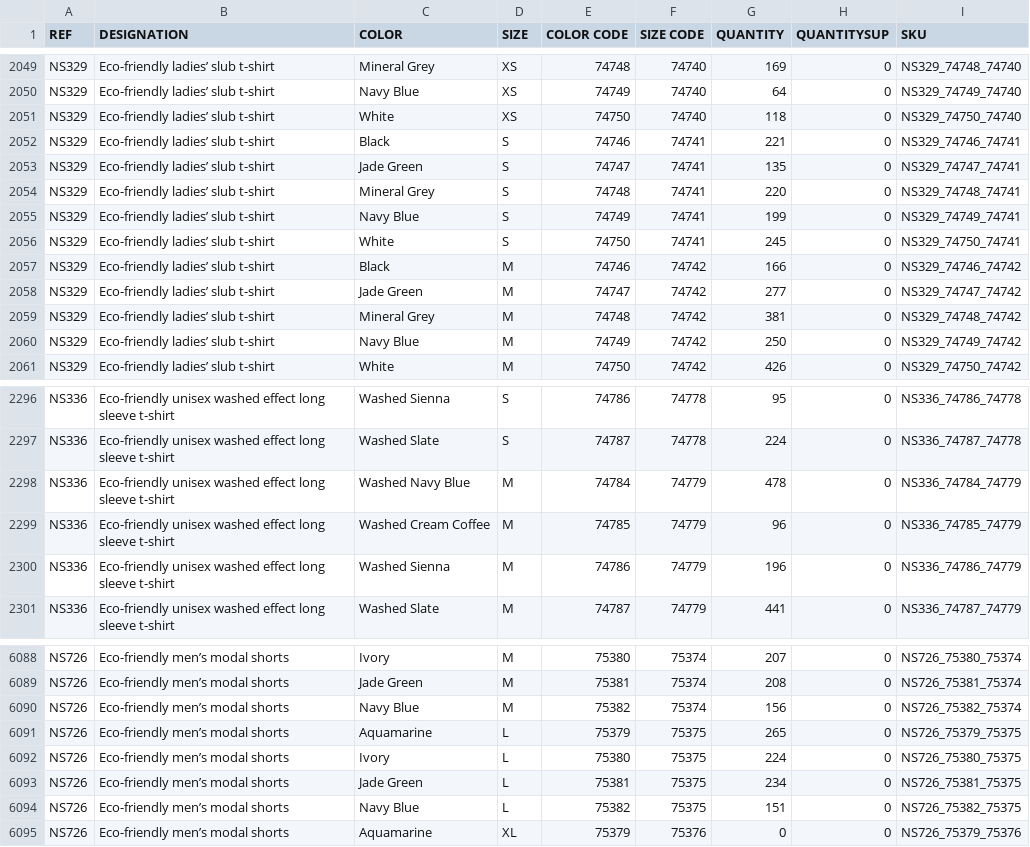
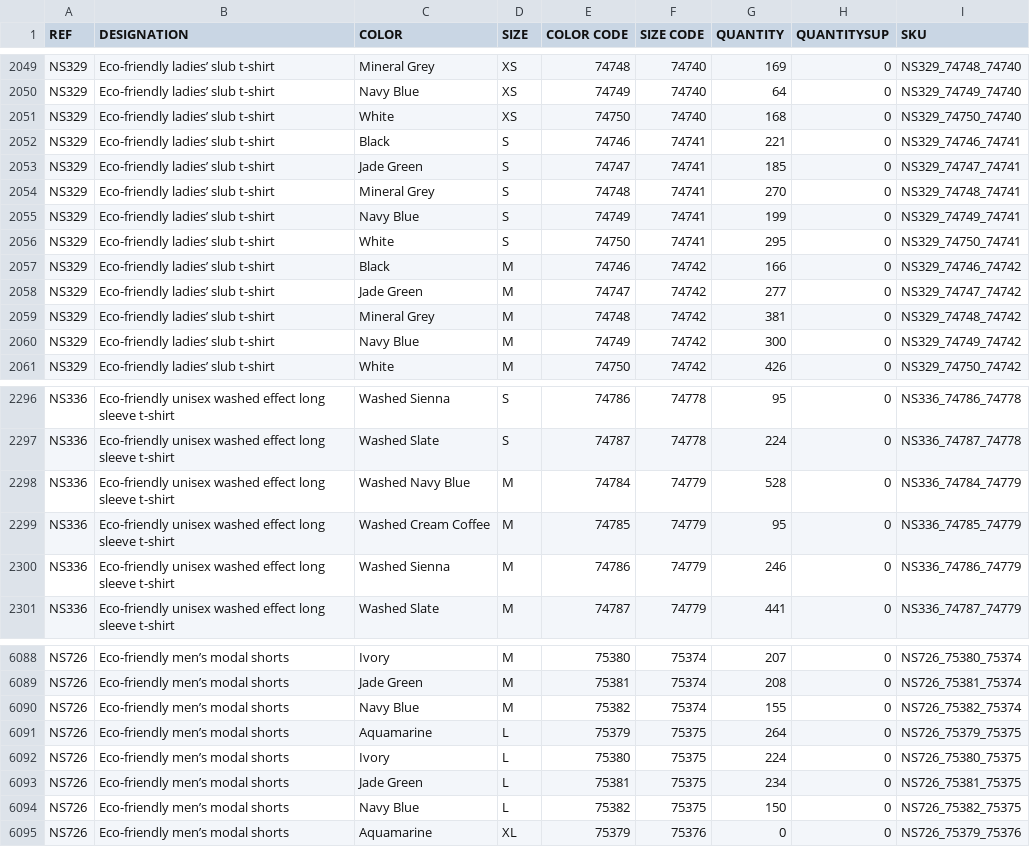
Before and after one commit to PerrinT31/StockChecker-NativeSpirit, a CSV file: public/NATIVE_SPIRIT_STOCKWEB_NS.csv, drawn as a sheet; only a part is shown, gaps mark what is left out; the diff covers the shown part only.

Commit message:
MAJ quotidienne Stock Native Spirit

```diff
--- a/public/NATIVE_SPIRIT_STOCKWEB_NS.csv
+++ b/public/NATIVE_SPIRIT_STOCKWEB_NS.csv
@@ -2050,8 +2050,8 @@ NS329;Eco-friendly ladies’ slub t-shirt;Mineral Grey;XS;74748;74740;169;0;NS32
 NS329;Eco-friendly ladies’ slub t-shirt;Navy Blue;XS;74749;74740;64;0;NS329_74749_74740
-NS329;Eco-friendly ladies’ slub t-shirt;White;XS;74750;74740;118;0;NS329_74750_74740
+NS329;Eco-friendly ladies’ slub t-shirt;White;XS;74750;74740;168;0;NS329_74750_74740
 NS329;Eco-friendly ladies’ slub t-shirt;Black;S;74746;74741;221;0;NS329_74746_74741
-NS329;Eco-friendly ladies’ slub t-shirt;Jade Green;S;74747;74741;135;0;NS329_74747_74741
-NS329;Eco-friendly ladies’ slub t-shirt;Mineral Grey;S;74748;74741;220;0;NS329_74748_74741
+NS329;Eco-friendly ladies’ slub t-shirt;Jade Green;S;74747;74741;185;0;NS329_74747_74741
+NS329;Eco-friendly ladies’ slub t-shirt;Mineral Grey;S;74748;74741;270;0;NS329_74748_74741
 NS329;Eco-friendly ladies’ slub t-shirt;Navy Blue;S;74749;74741;199;0;NS329_74749_74741
-NS329;Eco-friendly ladies’ slub t-shirt;White;S;74750;74741;245;0;NS329_74750_74741
+NS329;Eco-friendly ladies’ slub t-shirt;White;S;74750;74741;295;0;NS329_74750_74741
 NS329;Eco-friendly ladies’ slub t-shirt;Black;M;74746;74742;166;0;NS329_74746_74742
@@ -2059,3 +2059,3 @@ NS329;Eco-friendly ladies’ slub t-shirt;Jade Green;M;74747;74742;277;0;NS329_7
 NS329;Eco-friendly ladies’ slub t-shirt;Mineral Grey;M;74748;74742;381;0;NS329_74748_74742
-NS329;Eco-friendly ladies’ slub t-shirt;Navy Blue;M;74749;74742;250;0;NS329_74749_74742
+NS329;Eco-friendly ladies’ slub t-shirt;Navy Blue;M;74749;74742;300;0;NS329_74749_74742
 NS329;Eco-friendly ladies’ slub t-shirt;White;M;74750;74742;426;0;NS329_74750_74742
@@ -2297,5 +2297,5 @@ NS336;Eco-friendly unisex washed effect long sleeve t-shirt;Washed Sienna;S;7478
 NS336;Eco-friendly unisex washed effect long sleeve t-shirt;Washed Slate;S;74787;74778;224;0;NS336_74787_74778
-NS336;Eco-friendly unisex washed effect long sleeve t-shirt;Washed Navy Blue;M;74784;74779;478;0;NS336_74784_74779
-NS336;Eco-friendly unisex washed effect long sleeve t-shirt;Washed Cream Coffee;M;74785;74779;96;0;NS336_74785_74779
-NS336;Eco-friendly unisex washed effect long sleeve t-shirt;Washed Sienna;M;74786;74779;196;0;NS336_74786_74779
+NS336;Eco-friendly unisex washed effect long sleeve t-shirt;Washed Navy Blue;M;74784;74779;528;0;NS336_74784_74779
+NS336;Eco-friendly unisex washed effect long sleeve t-shirt;Washed Cream Coffee;M;74785;74779;95;0;NS336_74785_74779
+NS336;Eco-friendly unisex washed effect long sleeve t-shirt;Washed Sienna;M;74786;74779;246;0;NS336_74786_74779
 NS336;Eco-friendly unisex washed effect long sleeve t-shirt;Washed Slate;M;74787;74779;441;0;NS336_74787_74779
@@ -6089,7 +6089,7 @@ NS726;Eco-friendly men’s modal shorts;Ivory;M;75380;75374;207;0;NS726_75380_75
 NS726;Eco-friendly men’s modal shorts;Jade Green;M;75381;75374;208;0;NS726_75381_75374
-NS726;Eco-friendly men’s modal shorts;Navy Blue;M;75382;75374;156;0;NS726_75382_75374
-NS726;Eco-friendly men’s modal shorts;Aquamarine;L;75379;75375;265;0;NS726_75379_75375
+NS726;Eco-friendly men’s modal shorts;Navy Blue;M;75382;75374;155;0;NS726_75382_75374
+NS726;Eco-friendly men’s modal shorts;Aquamarine;L;75379;75375;264;0;NS726_75379_75375
 NS726;Eco-friendly men’s modal shorts;Ivory;L;75380;75375;224;0;NS726_75380_75375
 NS726;Eco-friendly men’s modal shorts;Jade Green;L;75381;75375;234;0;NS726_75381_75375
-NS726;Eco-friendly men’s modal shorts;Navy Blue;L;75382;75375;151;0;NS726_75382_75375
+NS726;Eco-friendly men’s modal shorts;Navy Blue;L;75382;75375;150;0;NS726_75382_75375
 NS726;Eco-friendly men’s modal shorts;Aquamarine;XL;75379;75376;0;0;NS726_75379_75376
```
Also changed, not shown: 38 edited cells elsewhere in this file.
